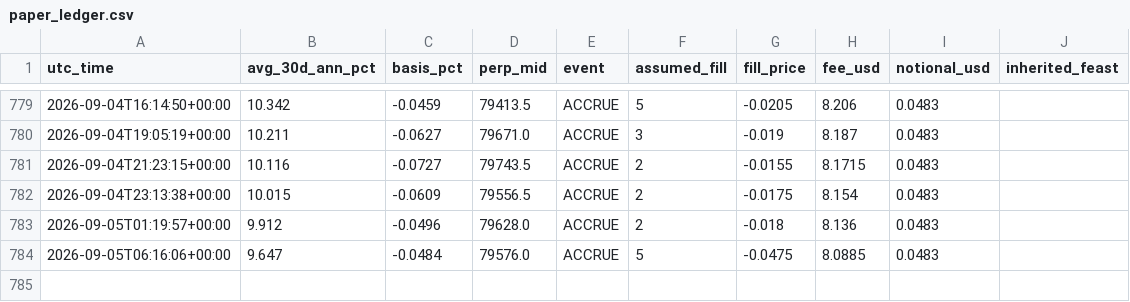
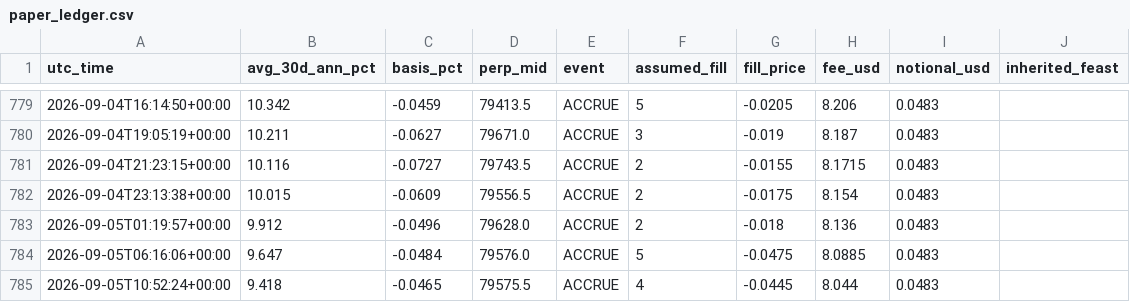
Before and after one commit to dynamicwrapsbh-lang/valr-carry-logger, a CSV file: paper_ledger.csv, drawn as a sheet; only a part is shown, gaps mark what is left out; the diff names each change by its address in the sheet, - before the commit and + after, or states it on an @@ line.

```diff
--- a/paper_ledger.csv
+++ b/paper_ledger.csv
+row 785: 2026-09-05T10:52:24+00:00 | 9.418 | -0.0465 | 79575.5 | ACCRUE | 4 | -0.0445 | 8.044 | 0.0483
```
Also changed, not shown: valr_carry_log.csv, 1 other file.
